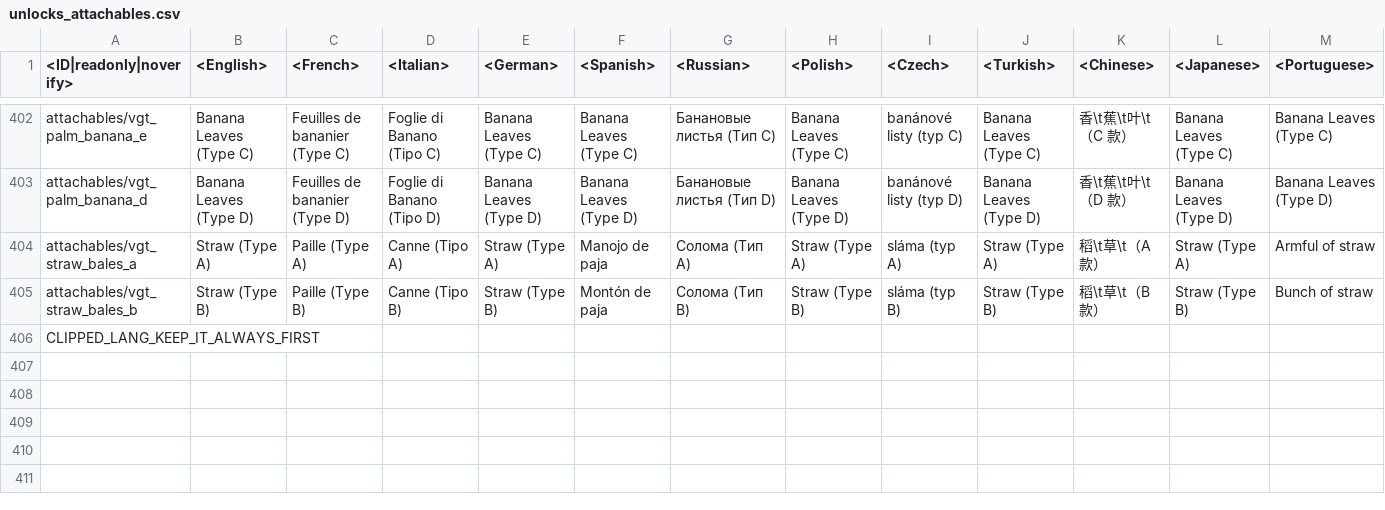
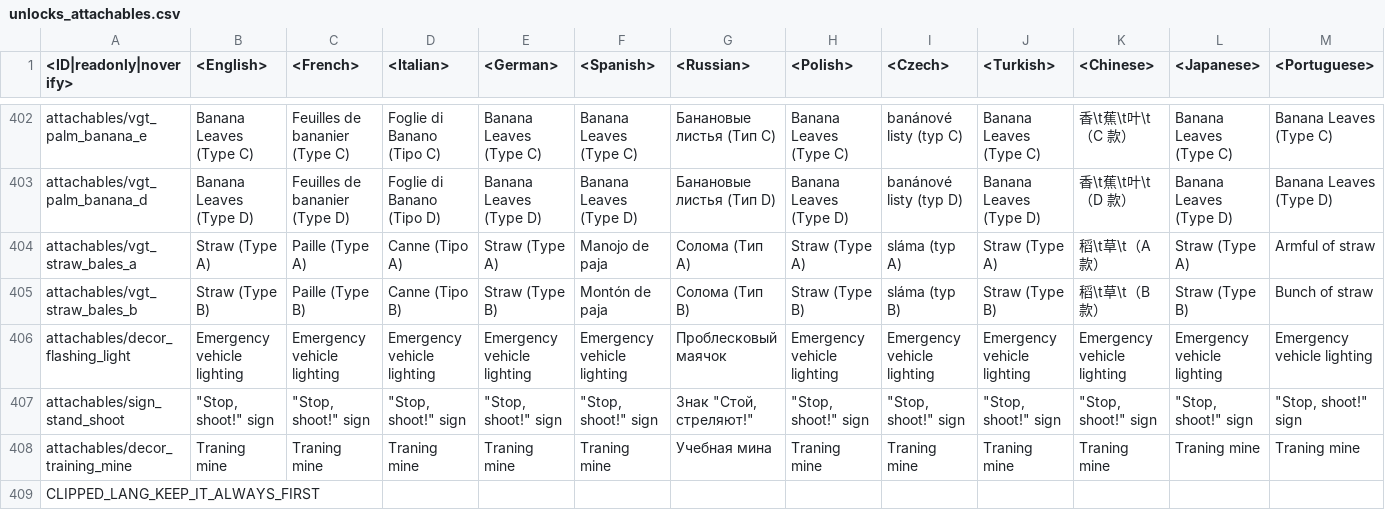
Before and after one commit to Warthunder-Open-Source-Foundation/wt_datamine_extractor, a CSV file: lang/unlocks_attachables.csv, drawn as a sheet; only a part is shown, gaps mark what is left out; rows hold the shown columns only; the diff names each change by its address in the sheet, - before the commit and + after, or states it on an @@ line.

```diff
--- a/lang/unlocks_attachables.csv
+++ b/lang/unlocks_attachables.csv
+row 406: attachables/decor_flashing_light | Emergency vehicle lighting | Emergency vehicle lighting | Emergency vehicle lighting | Emergency vehicle lighting | Emergency vehicle lighting | Проблесковый маячок | Emergency vehicle lighting | Emergency vehicle lighting | Emergency vehicle lighting | Emergency vehicle lighting | Emergency vehicle lighting | Emergency vehicle lighting
+row 407: attachables/sign_stand_shoot | "Stop, shoot!" sign | "Stop, shoot!" sign | "Stop, shoot!" sign | "Stop, shoot!" sign | "Stop, shoot!" sign | Знак "Стой, стреляют!" | "Stop, shoot!" sign | "Stop, shoot!" sign | "Stop, shoot!" sign | "Stop, shoot!" sign | "Stop, shoot!" sign | "Stop, shoot!" sign
+row 408: attachables/decor_training_mine | Traning mine | Traning mine | Traning mine | Traning mine | Traning mine | Учебная мина | Traning mine | Traning mine | Traning mine | Traning mine | Traning mine | Traning mine
```
Also changed, not shown: lang/unlocks_conditions.csv, 3 other files.
